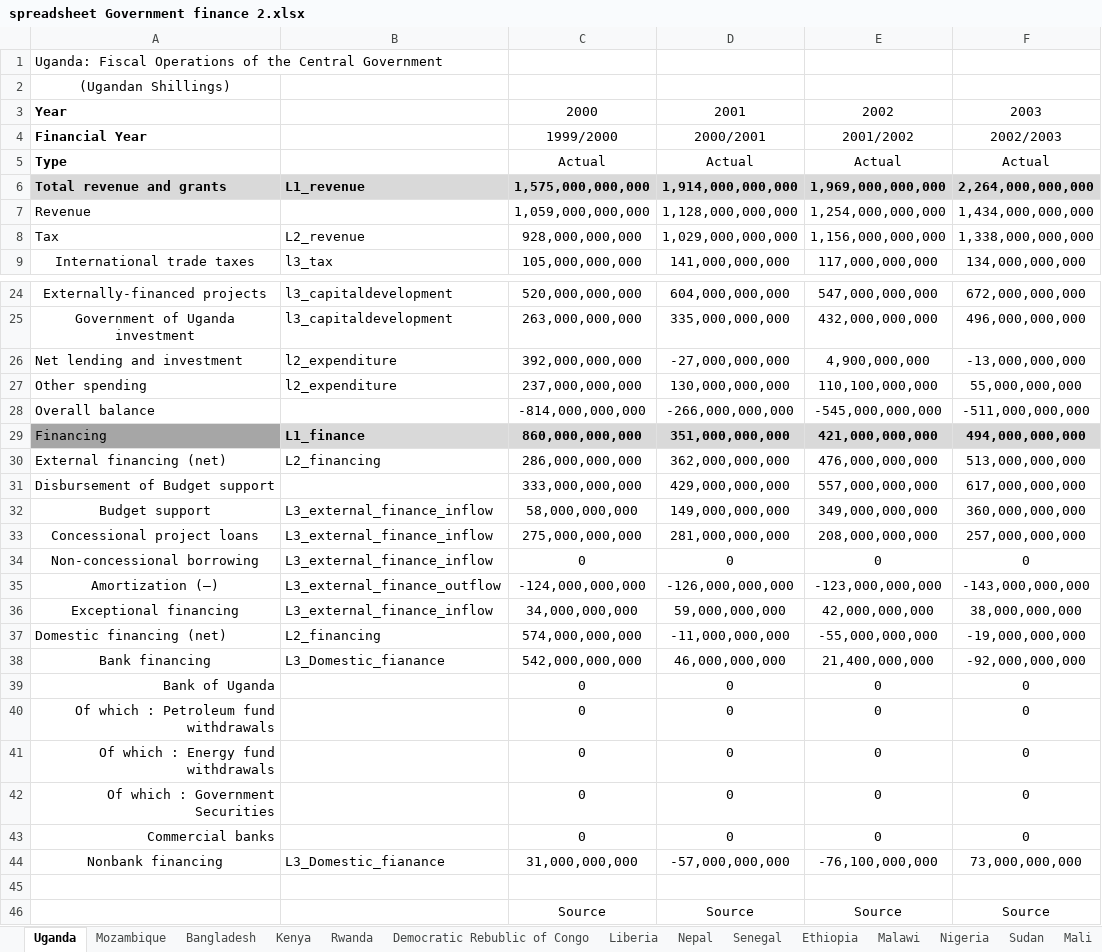
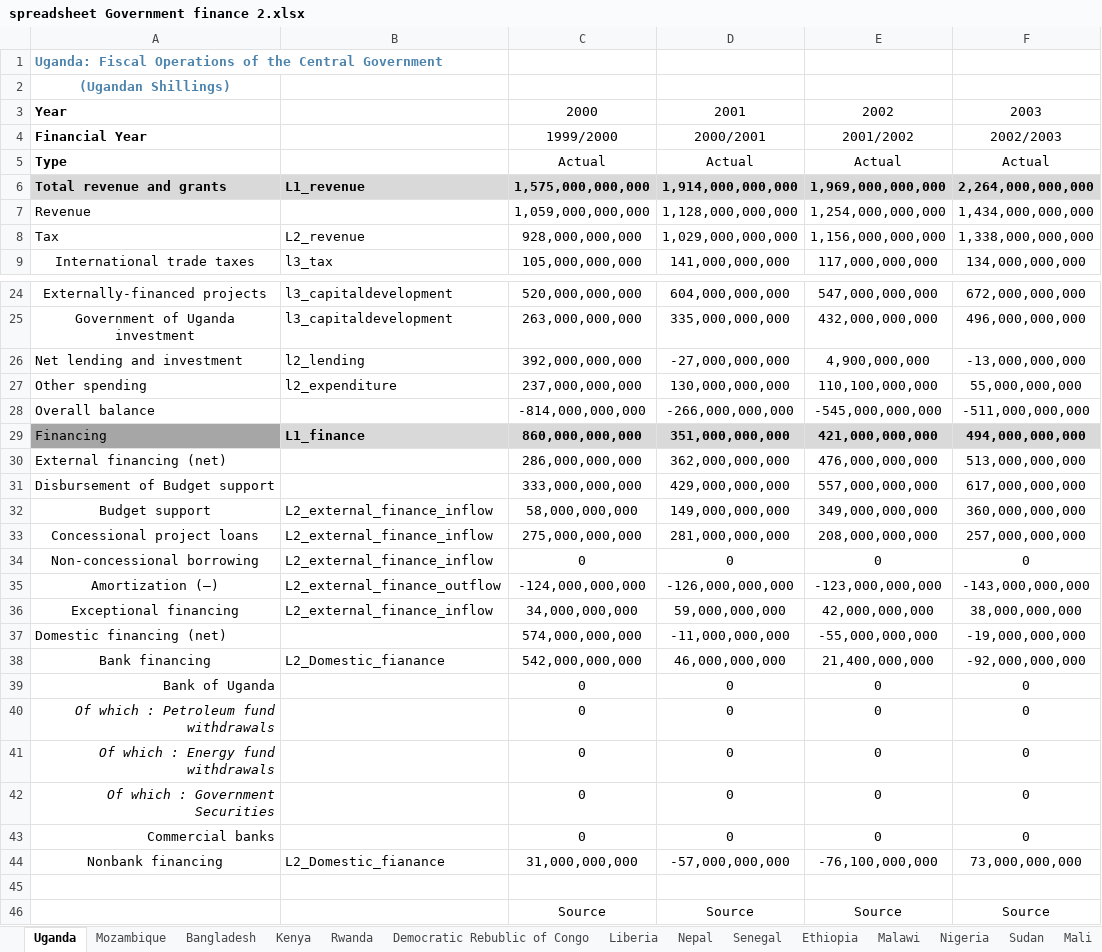
Before and after one commit to danwdevinit/alexm-util, an Excel workbook: DevInit/budgetLevels/spreadsheet Government finance 2.xlsx, sheet Uganda, drawn as a sheet; only a part is shown, gaps mark what is left out; values as stored, in another font and other column widths than the file's, no borders; the diff names each change by its address in the sheet, - before the commit and + after, or states it on an @@ line.

```diff
--- a/DevInit/budgetLevels/spreadsheet Government finance 2.xlsx (sheet Uganda)
+++ b/DevInit/budgetLevels/spreadsheet Government finance 2.xlsx (sheet Uganda)
@@ A1:A2 bold: off → on, text colour: black → #4B83AD @@
-B26: l2_expenditure
+B26: l2_lending
-B30: L2_financing
+B30: (empty)
-B32:B34: L3_external_finance_inflow
+B32:B34: L2_external_finance_inflow
-B35: L3_external_finance_outflow
+B35: L2_external_finance_outflow
-B36: L3_external_finance_inflow
+B36: L2_external_finance_inflow
-B37: L2_financing
+B37: (empty)
-B38: L3_Domestic_fianance
+B38: L2_Domestic_fianance
-A40:A42 italic: off
+A40:A42 italic: on
-B44: L3_Domestic_fianance
+B44: L2_Domestic_fianance
```
Also changed, not shown: sheet Niger, sheet Burkina Faso, sheet Sudan, sheet Mali, sheet Mozambique, sheet Burundi, 18 more sheets, 5 other files.
